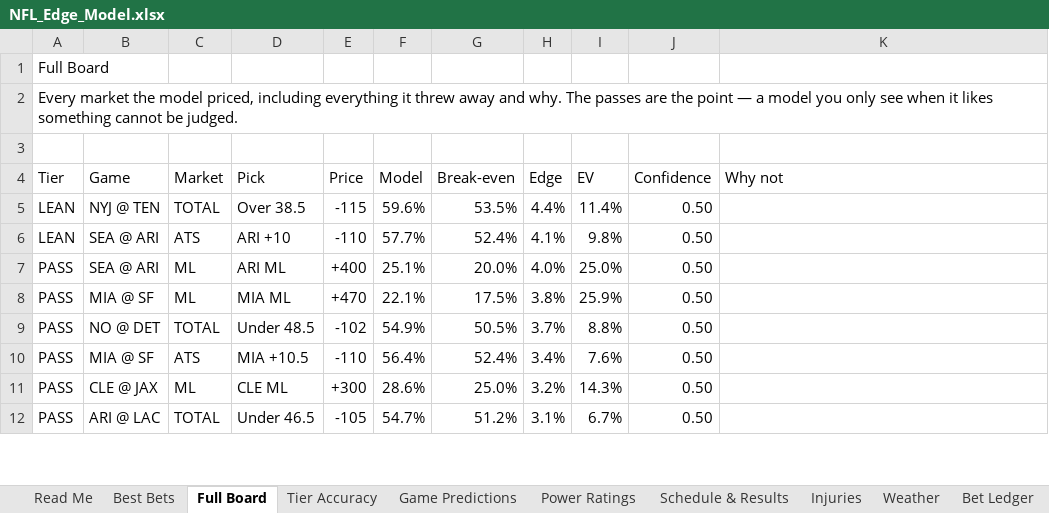
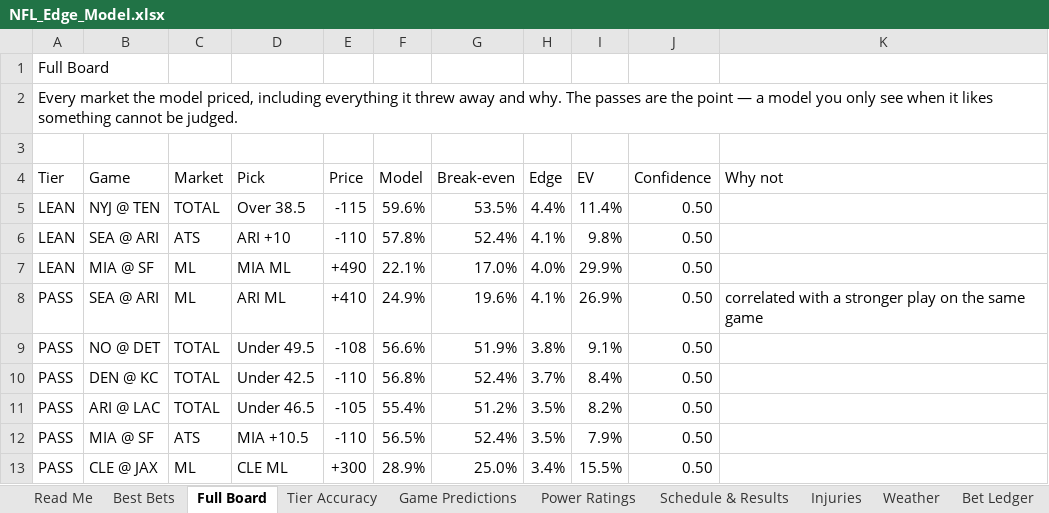
Before and after one commit to CHILLYCHILLY14/nfl-edge, an Excel workbook: NFL_Edge_Model.xlsx, sheet Full Board, drawn as a sheet; only a part is shown; values as stored, in another font and other column widths than the file's, no cell formats; table styles not drawn; removed rows and columns are numbered as before the commit, all else as after; the diff covers the shown part only; the diff names each change by its address in the sheet, - before the commit and + after, or states it on an @@ line.

```diff
--- a/NFL_Edge_Model.xlsx (sheet Full Board)
+++ b/NFL_Edge_Model.xlsx (sheet Full Board)
-F6 (Model): 57.7%
+F6 (Model): 57.8%
+row 7: LEAN | MIA @ SF | ML | MIA ML | +490 | 22.1% | 17.0% | 4.0% | 29.9% | 0.50
-E8 (Price): +400
+E8 (Price): +410
-F8 (Model): 25.1%
+F8 (Model): 24.9%
-G8 (Break-even): 20.0%
+G8 (Break-even): 19.6%
-H8 (Edge): 4.0%
+H8 (Edge): 4.1%
-I8 (EV): 25.0%
+I8 (EV): 26.9%
-K8 (Why not): (empty)
+K8 (Why not): correlated with a stronger play on the same game
-B9 (Game): MIA @ SF
+B9 (Game): NO @ DET
-C9 (Market): ML
+C9 (Market): TOTAL
-D9 (Pick): MIA ML
+D9 (Pick): Under 49.5
-E9 (Price): +470
+E9 (Price): -108
-F9 (Model): 22.1%
+F9 (Model): 56.6%
-G9 (Break-even): 17.5%
+G9 (Break-even): 51.9%
-I9 (EV): 25.9%
+I9 (EV): 9.1%
-B10 (Game): NO @ DET
+B10 (Game): DEN @ KC
-D10 (Pick): Under 48.5
+D10 (Pick): Under 42.5
-E10 (Price): -102
+E10 (Price): -110
-F10 (Model): 54.9%
+F10 (Model): 56.8%
-G10 (Break-even): 50.5%
+G10 (Break-even): 52.4%
-I10 (EV): 8.8%
+I10 (EV): 8.4%
+row 11: PASS | ARI @ LAC | TOTAL | Under 46.5 | -105 | 55.4% | 51.2% | 3.5% | 8.2% | 0.50
-F12 (Model): 56.4%
+F12 (Model): 56.5%
-H12 (Edge): 3.4%
+H12 (Edge): 3.5%
-I12 (EV): 7.6%
+I12 (EV): 7.9%
-F13 (Model): 28.6%
+F13 (Model): 28.9%
-H13 (Edge): 3.2%
+H13 (Edge): 3.4%
-I13 (EV): 14.3%
+I13 (EV): 15.5%
-row 12: PASS | ARI @ LAC | TOTAL | Under 46.5 | -105 | 54.7% | 51.2% | 3.1% | 6.7% | 0.50
```
Also changed, not shown: 63 added rows, 64 removed rows and 462 edited cells elsewhere in this sheet, sheet Injuries, sheet Schedule & Results, sheet Game Predictions, sheet Weather, sheet Best Bets, sheet Power Ratings, 2 more sheets, cell formats, 17 other files.
